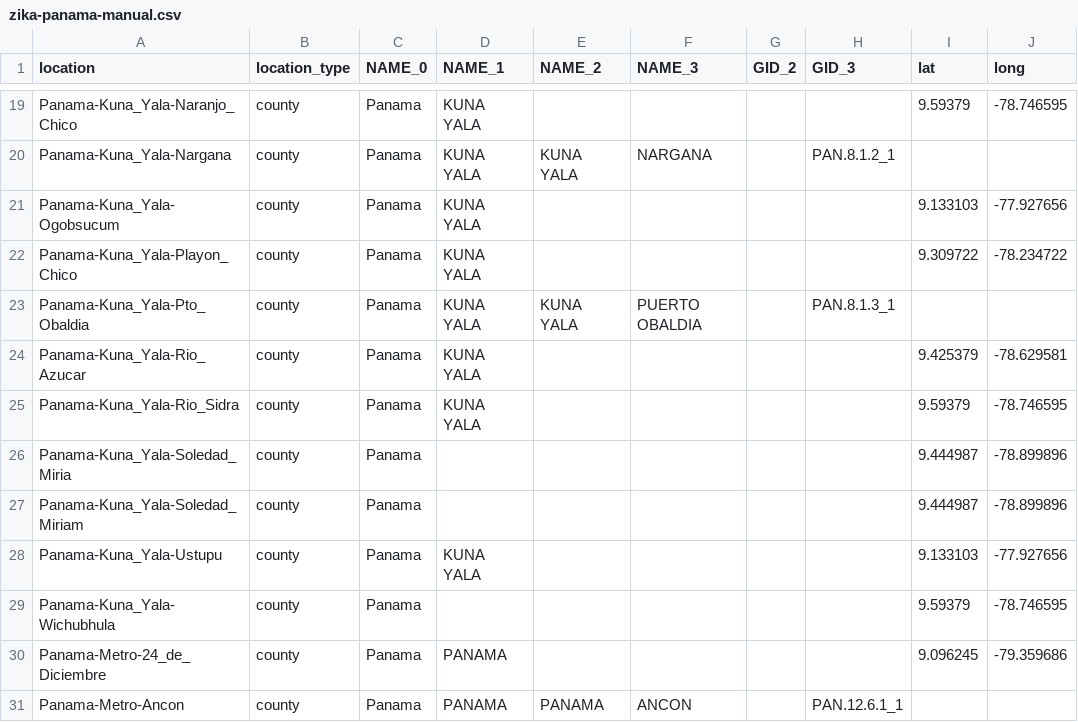
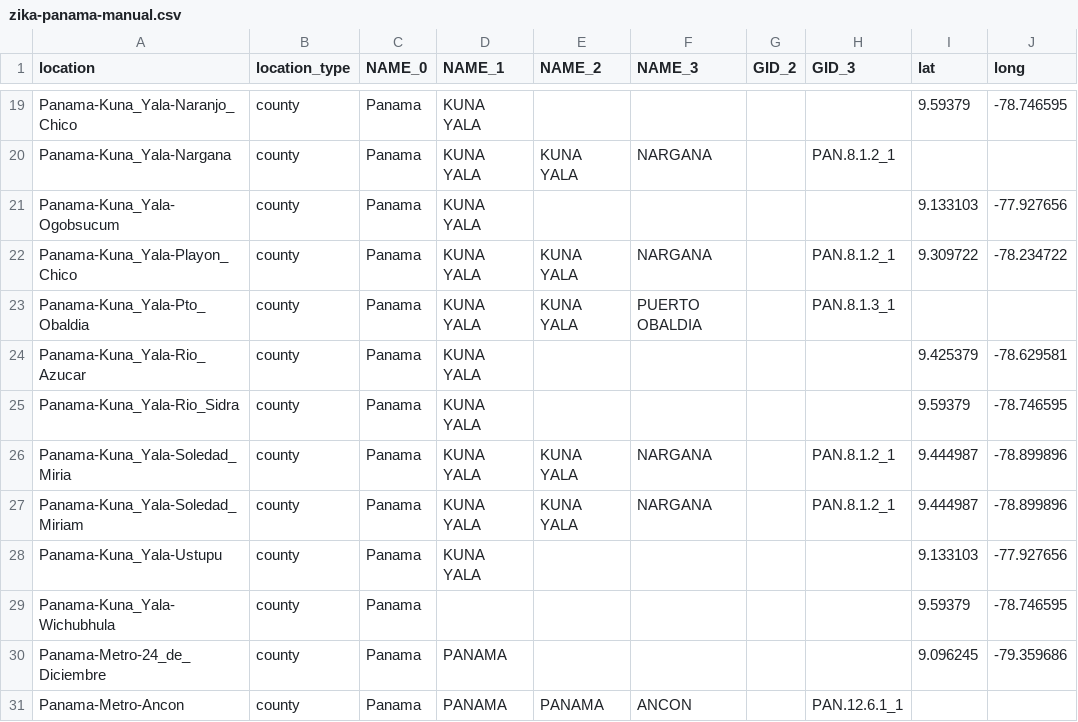
Before and after one commit to mvevans89/zika, a CSV file: code/georeferencing/zika-panama-manual.csv, drawn as a sheet; only a part is shown, gaps mark what is left out; the diff names each change by its address in the sheet, - before the commit and + after, or states it on an @@ line.

```diff
--- a/code/georeferencing/zika-panama-manual.csv
+++ b/code/georeferencing/zika-panama-manual.csv
-E22 (NAME_2): (empty)
+E22 (NAME_2): KUNA YALA
-F22 (NAME_3): (empty)
+F22 (NAME_3): NARGANA
-H22 (GID_3): (empty)
+H22 (GID_3): PAN.8.1.2_1
-D26:D27 (NAME_1): (empty)
+D26:D27 (NAME_1): KUNA YALA
-E26:E27 (NAME_2): (empty)
+E26:E27 (NAME_2): KUNA YALA
-F26:F27 (NAME_3): (empty)
+F26:F27 (NAME_3): NARGANA
-H26:H27 (GID_3): (empty)
+H26:H27 (GID_3): PAN.8.1.2_1
```
Also changed, not shown: Panama/PA_GADM_Key.csv, 3 other files.
